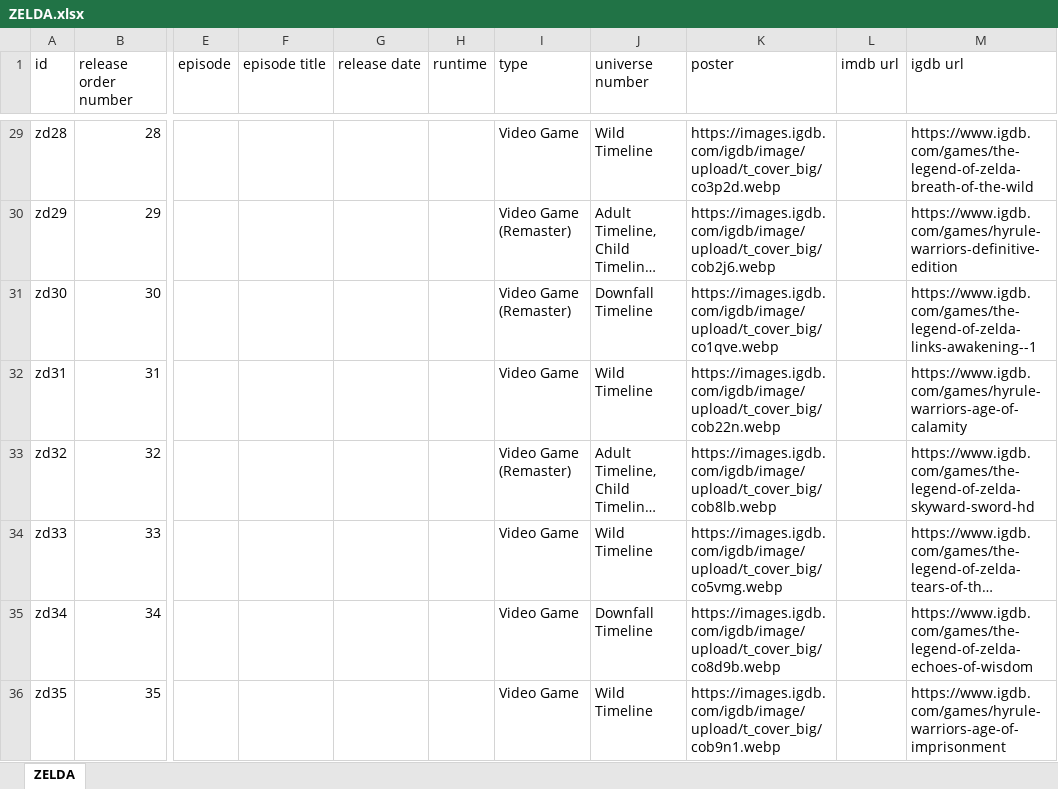
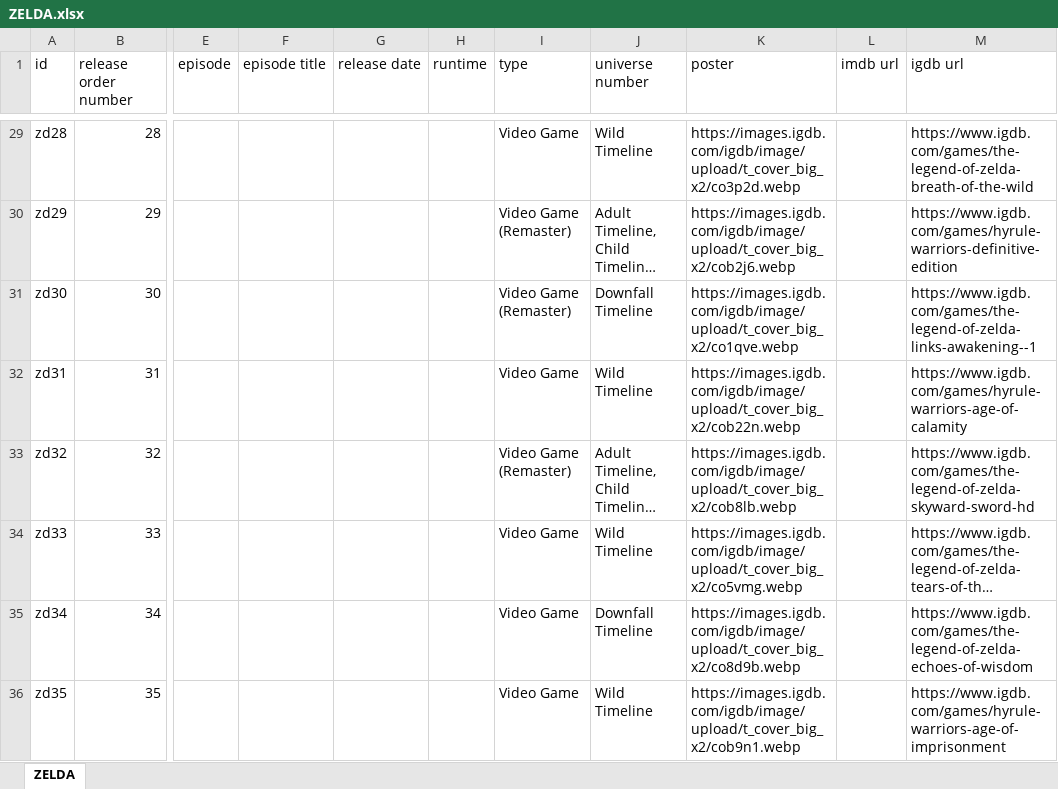
Before and after one commit to Arnixen/thecanoncatalog, an Excel workbook: ZELDA.xlsx, sheet ZELDA, drawn as a sheet; only a part is shown, gaps mark what is left out; long unchanged cells end in …; values as stored, in another font and other column widths than the file's, no borders; the diff covers the shown part only; the diff names each change by its address in the sheet, - before the commit and + after, or states it on an @@ line.

Commit message:
Zelda Images Added

```diff
--- a/ZELDA.xlsx (sheet ZELDA)
+++ b/ZELDA.xlsx (sheet ZELDA)
-K29 (poster): https://images.igdb.com/igdb/image/upload/t_cover_big/co3p2d.webp
+K29 (poster): https://images.igdb.com/igdb/image/upload/t_cover_big_x2/co3p2d.webp
-K30 (poster): https://images.igdb.com/igdb/image/upload/t_cover_big/cob2j6.webp
+K30 (poster): https://images.igdb.com/igdb/image/upload/t_cover_big_x2/cob2j6.webp
-K31 (poster): https://images.igdb.com/igdb/image/upload/t_cover_big/co1qve.webp
+K31 (poster): https://images.igdb.com/igdb/image/upload/t_cover_big_x2/co1qve.webp
-K32 (poster): https://images.igdb.com/igdb/image/upload/t_cover_big/cob22n.webp
+K32 (poster): https://images.igdb.com/igdb/image/upload/t_cover_big_x2/cob22n.webp
-K33 (poster): https://images.igdb.com/igdb/image/upload/t_cover_big/cob8lb.webp
+K33 (poster): https://images.igdb.com/igdb/image/upload/t_cover_big_x2/cob8lb.webp
-K34 (poster): https://images.igdb.com/igdb/image/upload/t_cover_big/co5vmg.webp
+K34 (poster): https://images.igdb.com/igdb/image/upload/t_cover_big_x2/co5vmg.webp
-K35 (poster): https://images.igdb.com/igdb/image/upload/t_cover_big/co8d9b.webp
+K35 (poster): https://images.igdb.com/igdb/image/upload/t_cover_big_x2/co8d9b.webp
-K36 (poster): https://images.igdb.com/igdb/image/upload/t_cover_big/cob9n1.webp
+K36 (poster): https://images.igdb.com/igdb/image/upload/t_cover_big_x2/cob9n1.webp
```
Also changed, not shown: 27 edited cells elsewhere in this sheet.
